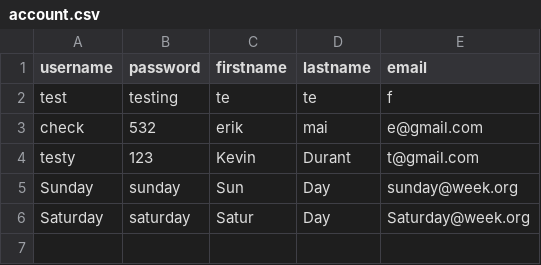
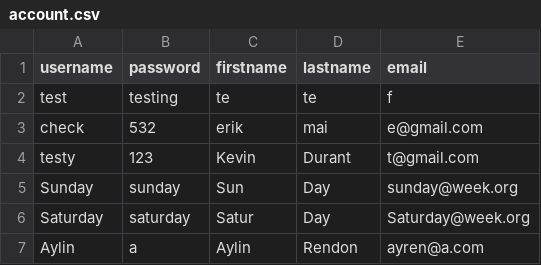
Before and after one commit to emaiiii/CS180_Project, a CSV file: database/account.csv, drawn as a sheet; the diff names each change by its address in the sheet, - before the commit and + after, or states it on an @@ line.

```diff
--- a/database/account.csv
+++ b/database/account.csv
+row 7: Aylin | a | Aylin | Rendon | ayren@a.com
```
Also changed, not shown: 3 other files.
